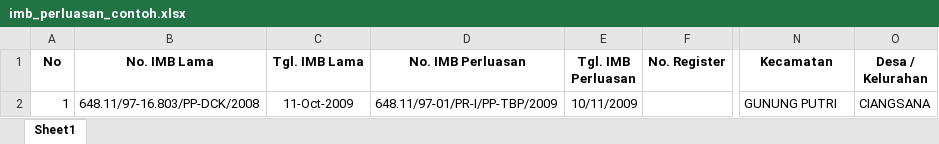
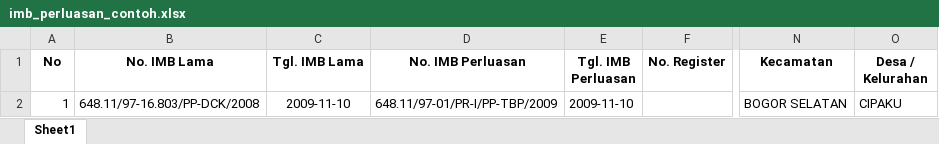
Before and after one commit to Kigamekun/IMB-NEW, an Excel workbook: public/template/imb_perluasan_contoh.xlsx, sheet Sheet1, drawn as a sheet; only a part is shown, gaps mark what is left out; values as stored, in another font and other column widths than the file's, no borders; the diff names each change by its address in the sheet, - before the commit and + after, or states it on an @@ line.

Commit message:
feat(add sinkronisasi lokasi kabupaten)

```diff
--- a/public/template/imb_perluasan_contoh.xlsx (sheet Sheet1)
+++ b/public/template/imb_perluasan_contoh.xlsx (sheet Sheet1)
-C2 (Tgl. IMB Lama): 11-Oct-2009
+C2 (Tgl. IMB Lama): 2009-11-10
-E2 (Tgl. IMB Perluasan): 10/11/2009
+E2 (Tgl. IMB Perluasan): 2009-11-10
-N2 (Kecamatan): GUNUNG PUTRI
+N2 (Kecamatan): BOGOR SELATAN
-O2 (Desa / Kelurahan): CIANGSANA
+O2 (Desa / Kelurahan): CIPAKU
```
Also changed, not shown: 49 other files.
